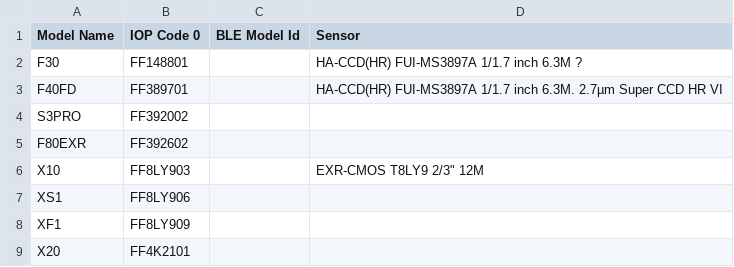
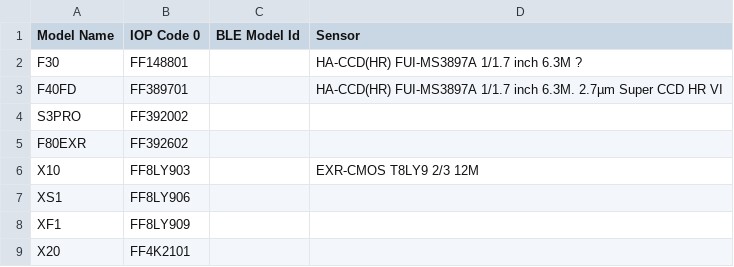
Before and after one commit to tiredboffin/fffw, a CSV file: ffraw/IOP-codes.csv, drawn as a sheet; only a part is shown.

Commit message:
Update IOP-codes.csv
fix quote

```diff
--- a/ffraw/IOP-codes.csv
+++ b/ffraw/IOP-codes.csv
@@ -5,3 +5,3 @@ S3PRO,FF392002,
 F80EXR,FF392602,
-X10,FF8LY903,,EXR-CMOS T8LY9 2/3" 12M
+X10,FF8LY903,,EXR-CMOS T8LY9 2/3 12M
 XS1,FF8LY906,
```
